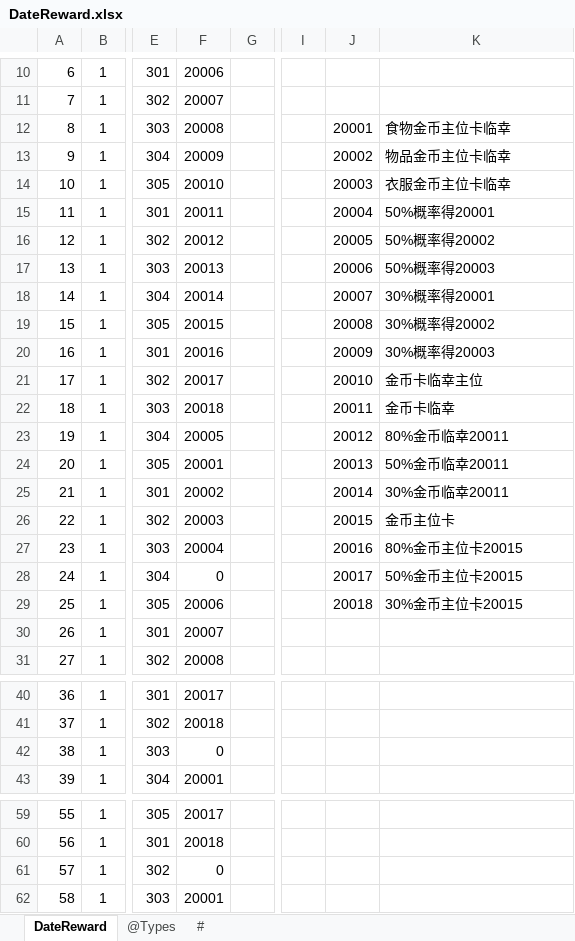
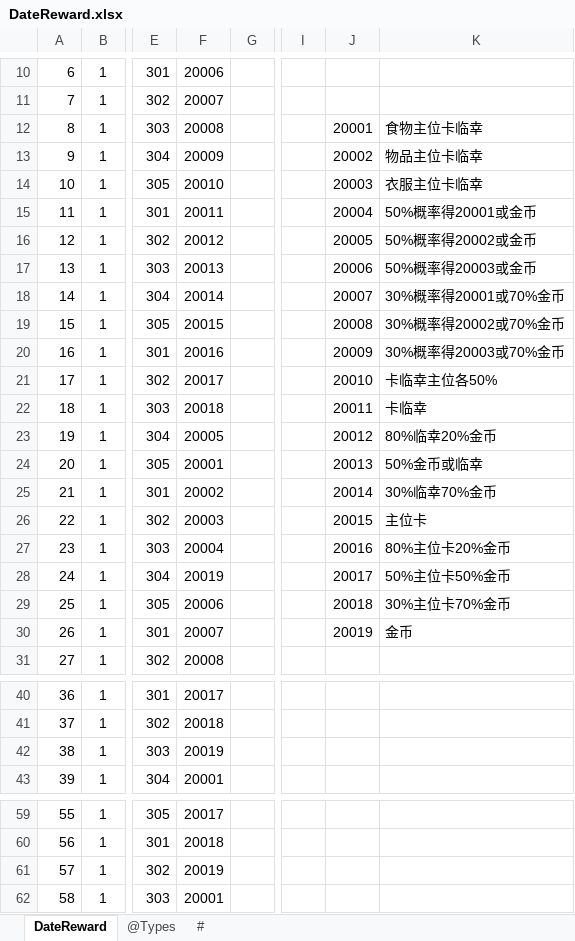
Before and after one commit to gaozhengshuang/familyfight, an Excel workbook: docs/excel/DateReward.xlsx, sheet DateReward, drawn as a sheet; only a part is shown, gaps mark what is left out; values as stored, in another font and other column widths than the file's, no borders; the diff covers the shown part only; the diff names each change by its address in the sheet, - before the commit and + after, or states it on an @@ line.

```diff
--- a/docs/excel/DateReward.xlsx (sheet DateReward)
+++ b/docs/excel/DateReward.xlsx (sheet DateReward)
-K12: 食物金币主位卡临幸
+K12: 食物主位卡临幸
-K13: 物品金币主位卡临幸
+K13: 物品主位卡临幸
-K14: 衣服金币主位卡临幸
+K14: 衣服主位卡临幸
-K15: 50%概率得20001
+K15: 50%概率得20001或金币
-K16: 50%概率得20002
+K16: 50%概率得20002或金币
-K17: 50%概率得20003
+K17: 50%概率得20003或金币
-K18: 30%概率得20001
+K18: 30%概率得20001或70%金币
-K19: 30%概率得20002
+K19: 30%概率得20002或70%金币
-K20: 30%概率得20003
+K20: 30%概率得20003或70%金币
-K21: 金币卡临幸主位
+K21: 卡临幸主位各50%
-K22: 金币卡临幸
+K22: 卡临幸
-K23: 80%金币临幸20011
+K23: 80%临幸20%金币
-K24: 50%金币临幸20011
+K24: 50%金币或临幸
-K25: 30%金币临幸20011
+K25: 30%临幸70%金币
-K26: 金币主位卡
+K26: 主位卡
-K27: 80%金币主位卡20015
+K27: 80%主位卡20%金币
-F28: 0
+F28: 20019
-K28: 50%金币主位卡20015
+K28: 50%主位卡50%金币
-K29: 30%金币主位卡20015
+K29: 30%主位卡70%金币
-J30: (empty)
+J30: 20019
-K30: (empty)
+K30: 金币
-F42: 0
+F42: 20019
-F61: 0
+F61: 20019
```
Also changed, not shown: 16 edited cells elsewhere in this sheet, docs/excel/PalaceMapMasterLevels.xlsx, docs/excel/Reward.xlsx, 2 other files.
